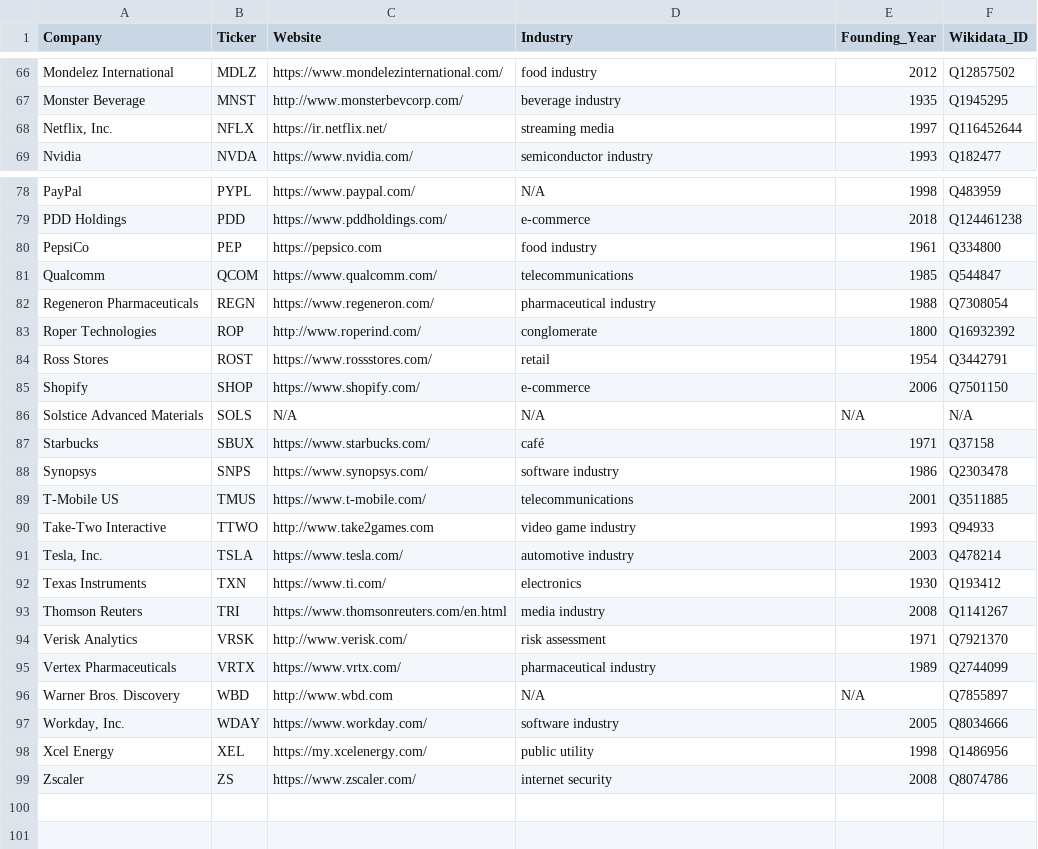
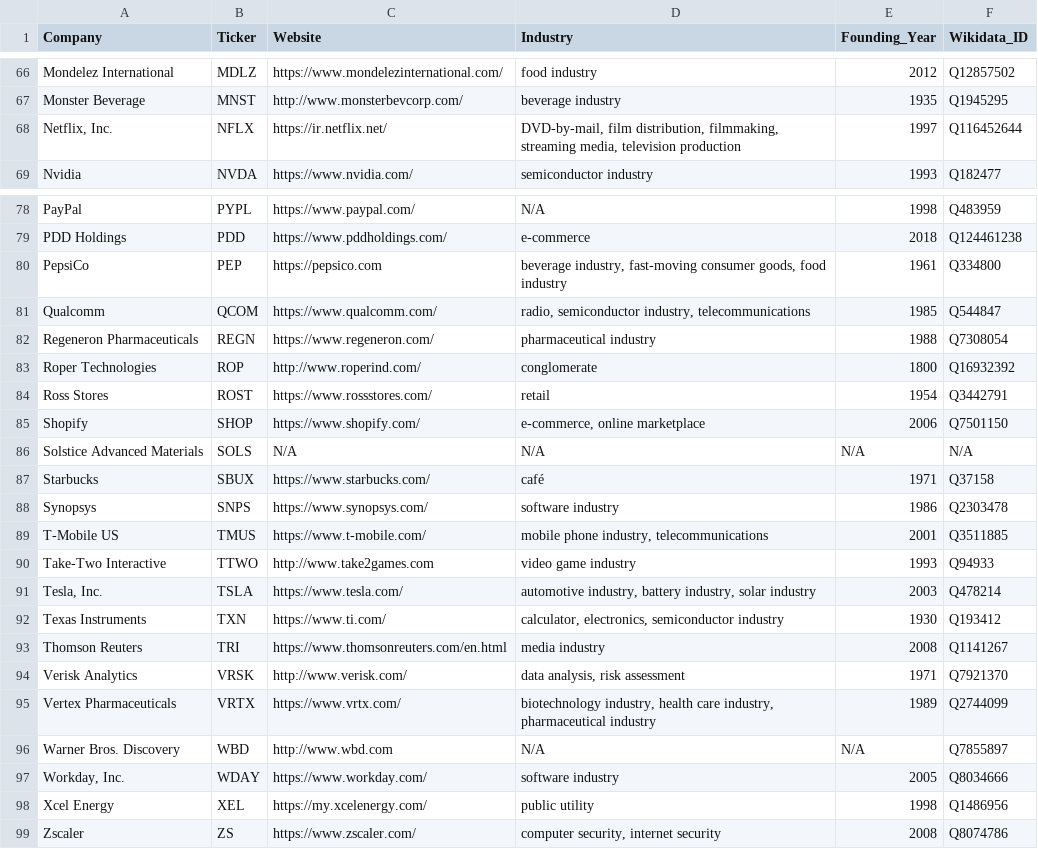
Before and after one commit to laniaker/DataScience, a CSV file: WikiNasdaq_100_constituents.csv, drawn as a sheet; only a part is shown, gaps mark what is left out; the diff covers the shown part only.

```diff
--- a/WikiNasdaq_100_constituents.csv
+++ b/WikiNasdaq_100_constituents.csv
@@ -67,3 +67,3 @@ Mondelez International,MDLZ,https://www.mondelezinternational.com/,food industry
 Monster Beverage,MNST,http://www.monsterbevcorp.com/,beverage industry,1935,Q1945295
-"Netflix, Inc.",NFLX,https://ir.netflix.net/,streaming media,1997,Q116452644
+"Netflix, Inc.",NFLX,https://ir.netflix.net/,"DVD-by-mail, film distribution, filmmaking, streaming media, television production",1997,Q116452644
 Nvidia,NVDA,https://www.nvidia.com/,semiconductor industry,1993,Q182477
@@ -79,4 +79,4 @@ PayPal,PYPL,https://www.paypal.com/,N/A,1998,Q483959
 PDD Holdings,PDD,https://www.pddholdings.com/,e-commerce,2018,Q124461238
-PepsiCo,PEP,https://pepsico.com,food industry,1961,Q334800
-Qualcomm,QCOM,https://www.qualcomm.com/,telecommunications,1985,Q544847
+PepsiCo,PEP,https://pepsico.com,"beverage industry, fast-moving consumer goods, food industry",1961,Q334800
+Qualcomm,QCOM,https://www.qualcomm.com/,"radio, semiconductor industry, telecommunications",1985,Q544847
 Regeneron Pharmaceuticals,REGN,https://www.regeneron.com/,pharmaceutical industry,1988,Q7308054
@@ -84,3 +84,3 @@ Roper Technologies,ROP,http://www.roperind.com/,conglomerate,1800,Q16932392
 Ross Stores,ROST,https://www.rossstores.com/,retail,1954,Q3442791
-Shopify,SHOP,https://www.shopify.com/,e-commerce,2006,Q7501150
+Shopify,SHOP,https://www.shopify.com/,"e-commerce, online marketplace",2006,Q7501150
 Solstice Advanced Materials,SOLS,N/A,N/A,N/A,N/A
@@ -88,9 +88,9 @@ Starbucks,SBUX,https://www.starbucks.com/,café,1971,Q37158
 Synopsys,SNPS,https://www.synopsys.com/,software industry,1986,Q2303478
-T-Mobile US,TMUS,https://www.t-mobile.com/,telecommunications,2001,Q3511885
+T-Mobile US,TMUS,https://www.t-mobile.com/,"mobile phone industry, telecommunications",2001,Q3511885
 Take-Two Interactive,TTWO,http://www.take2games.com,video game industry,1993,Q94933
-"Tesla, Inc.",TSLA,https://www.tesla.com/,automotive industry,2003,Q478214
-Texas Instruments,TXN,https://www.ti.com/,electronics,1930,Q193412
+"Tesla, Inc.",TSLA,https://www.tesla.com/,"automotive industry, battery industry, solar industry",2003,Q478214
+Texas Instruments,TXN,https://www.ti.com/,"calculator, electronics, semiconductor industry",1930,Q193412
 Thomson Reuters,TRI,https://www.thomsonreuters.com/en.html,media industry,2008,Q1141267
-Verisk Analytics,VRSK,http://www.verisk.com/,risk assessment,1971,Q7921370
-Vertex Pharmaceuticals,VRTX,https://www.vrtx.com/,pharmaceutical industry,1989,Q2744099
+Verisk Analytics,VRSK,http://www.verisk.com/,"data analysis, risk assessment",1971,Q7921370
+Vertex Pharmaceuticals,VRTX,https://www.vrtx.com/,"biotechnology industry, health care industry, pharmaceutical industry",1989,Q2744099
 Warner Bros. Discovery,WBD,http://www.wbd.com,N/A,N/A,Q7855897
@@ -98,2 +98,2 @@ Warner Bros. Discovery,WBD,http://www.wbd.com,N/A,N/A,Q7855897
 Xcel Energy,XEL,https://my.xcelenergy.com/,public utility,1998,Q1486956
-Zscaler,ZS,https://www.zscaler.com/,internet security,2008,Q8074786
+Zscaler,ZS,https://www.zscaler.com/,"computer security, internet security",2008,Q8074786
```
Also changed, not shown: 15 edited cells elsewhere in this file, 12 other files.
